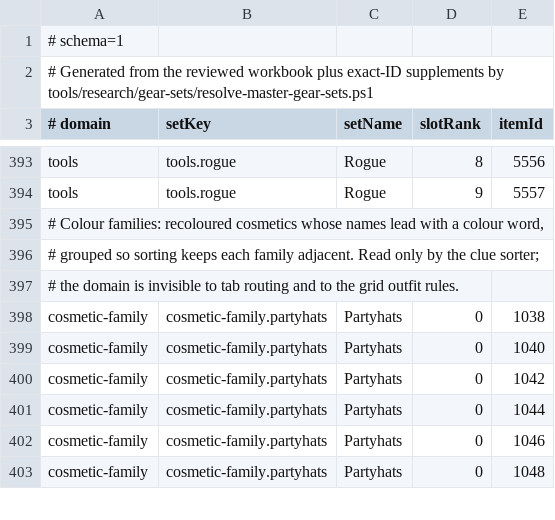
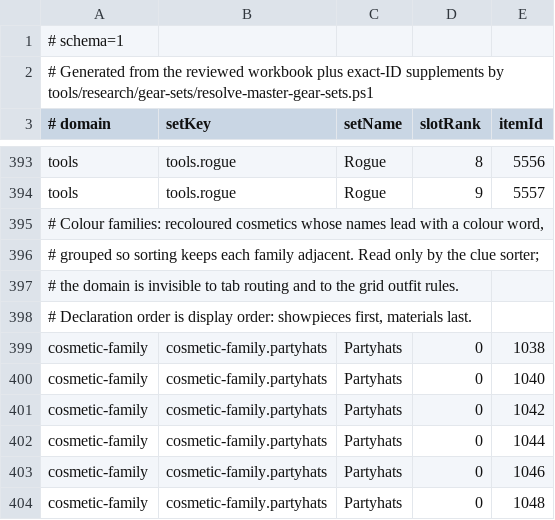
Before and after one commit to PKoka5/bank-architect, a TSV file: src/main/resources/com/pkoka5/ironmanbankarchitect/organize/item-set-catalog.tsv, drawn as a sheet; only a part is shown, gaps mark what is left out; the diff covers the shown part only.

Commit message:
Rank cosmetic families by catalogue order

```diff
--- a/src/main/resources/com/pkoka5/ironmanbankarchitect/organize/item-set-catalog.tsv
+++ b/src/main/resources/com/pkoka5/ironmanbankarchitect/organize/item-set-catalog.tsv
@@ -397,2 +397,3 @@ tools	tools.rogue	Rogue	9	5557
 # the domain is invisible to tab routing and to the grid outfit rules.
+# Declaration order is display order: showpieces first, materials last.
 cosmetic-family	cosmetic-family.partyhats	Partyhats	0	1038
```
Also changed, not shown: 25 moved rows elsewhere in this file, 3 other files.
